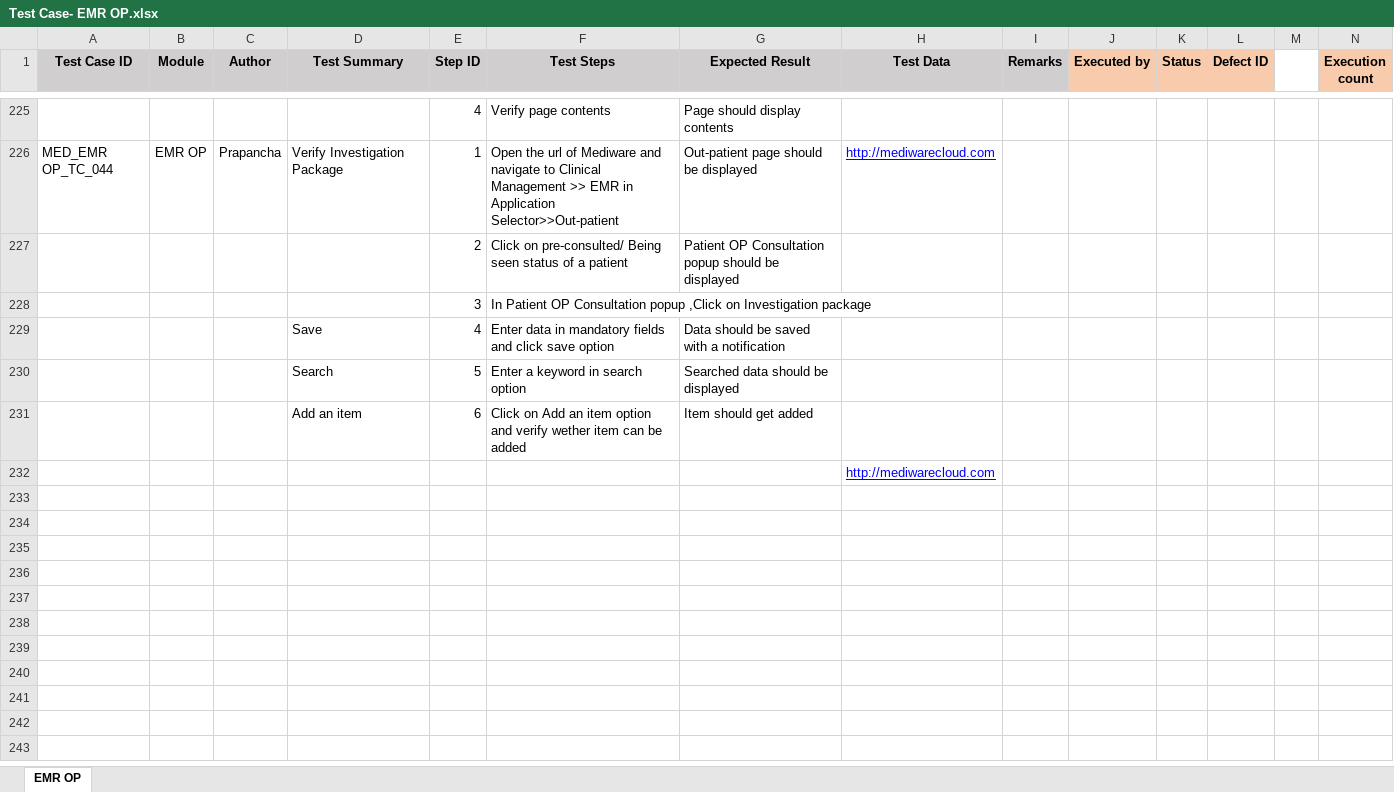
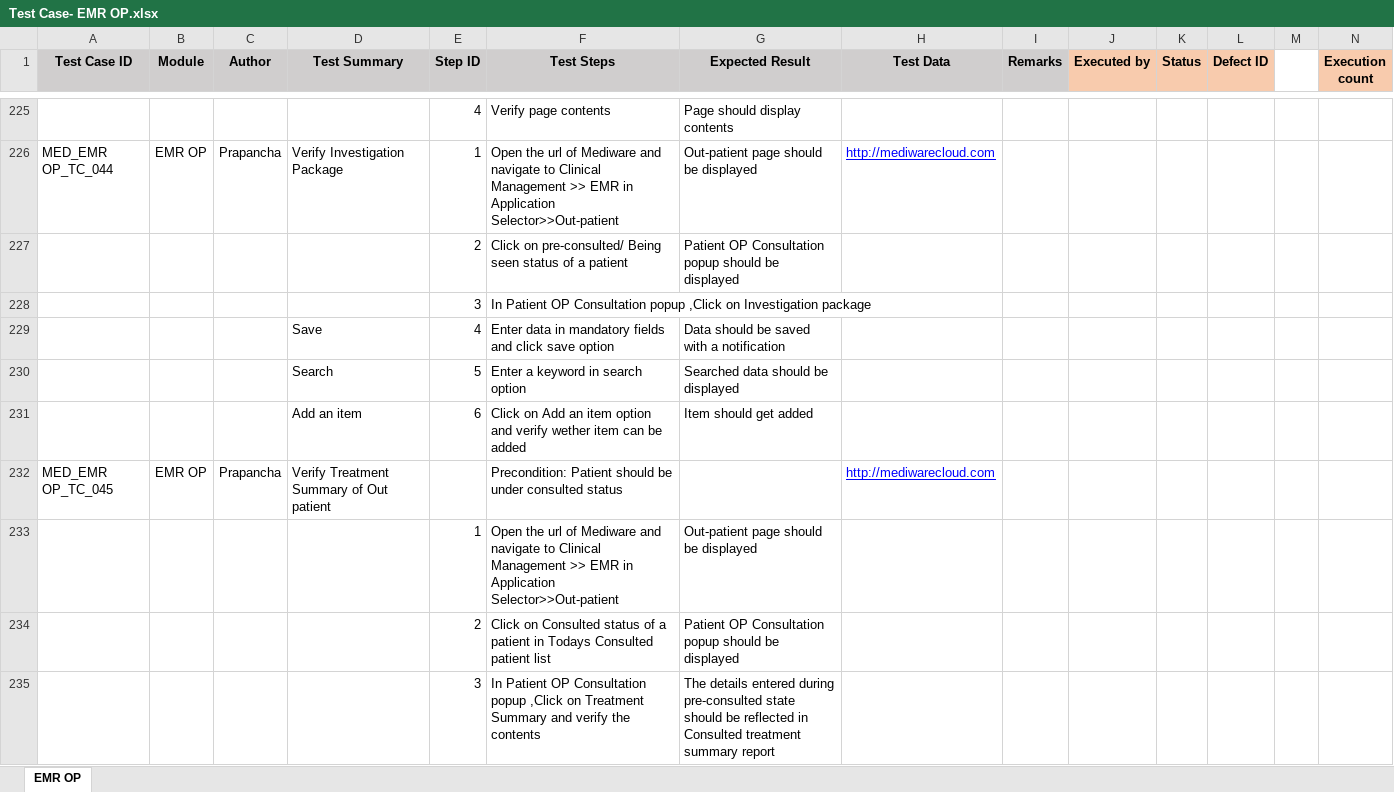
Before and after one commit to RijoJohnPatric/CentralRepository-Mediware, an Excel workbook: Test Case/Prapancha/Test Case- EMR OP.xlsx, sheet EMR OP, drawn as a sheet; only a part is shown, gaps mark what is left out; values as stored, in another font and other column widths than the file's, no borders; removed rows and columns are numbered as before the commit, all else as after; rows hold the shown columns only; the diff covers the shown part only; the diff names each change by its address in the sheet, - before the commit and + after, or states it on an @@ line.

Commit message:
June 10

```diff
--- a/Test Case/Prapancha/Test Case- EMR OP.xlsx (sheet EMR OP)
+++ b/Test Case/Prapancha/Test Case- EMR OP.xlsx (sheet EMR OP)
-row 232:  |  |  |  |  |  |  | http://mediwarecloud.com
+row 232: MED_EMR OP_TC_045 | EMR OP | Prapancha | Verify Treatment Summary of Out patient |  | Precondition: Patient should be under consulted status |  | http://mediwarecloud.com
+row 233:  |  |  |  | 1 | Open the url of Mediware and navigate to Clinical Management >> EMR in Application Selector>>Out-patient | Out-patient page should be displayed
+row 234:  |  |  |  | 2 | Click on Consulted status of a patient in Todays Consulted patient list | Patient OP Consultation popup should be displayed
+row 235:  |  |  |  | 3 | In Patient OP Consultation popup ,Click on Treatment Summary and verify the contents | The details entered during pre-consulted state should be reflected in Consulted treatment summary report
```
Also changed, not shown: 143 added rows and 1 edited cell elsewhere in this sheet.
